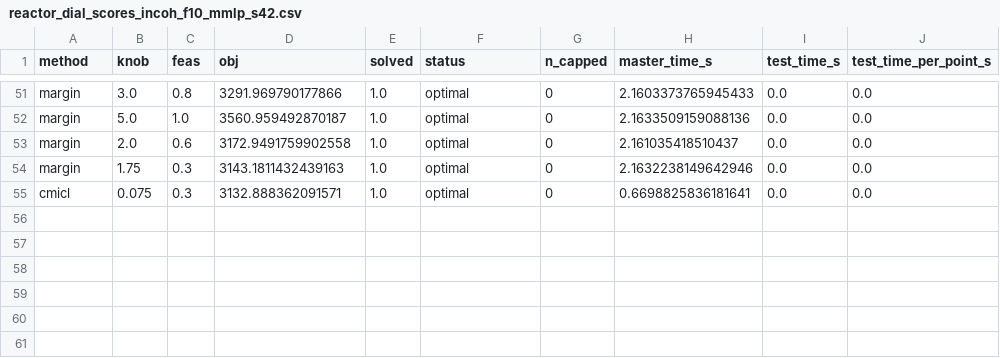
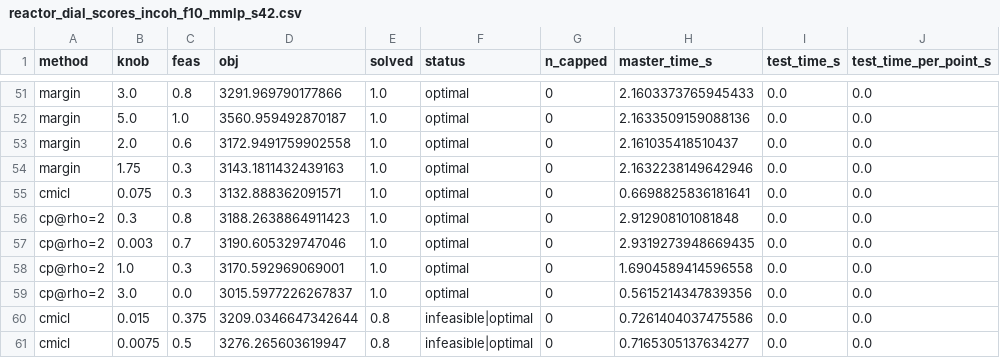
Before and after one commit to josephine-situ/robust-cl, a CSV file: results/rho_sweep/reactor_dial_scores_incoh_f10_mmlp_s42.csv, drawn as a sheet; only a part is shown, gaps mark what is left out.

```diff
--- a/results/rho_sweep/reactor_dial_scores_incoh_f10_mmlp_s42.csv
+++ b/results/rho_sweep/reactor_dial_scores_incoh_f10_mmlp_s42.csv
@@ -55 +55,7 @@ margin,1.75,0.3,3143.1811432439163,1.0,optimal,0,2.1632238149642946,0.0,0.0
 cmicl,0.075,0.3,3132.888362091571,1.0,optimal,0,0.6698825836181641,0.0,0.0
+cp@rho=2,0.3,0.8,3188.2638864911423,1.0,optimal,0,2.912908101081848,0.0,0.0
+cp@rho=2,0.003,0.7,3190.605329747046,1.0,optimal,0,2.9319273948669435,0.0,0.0
+cp@rho=2,1.0,0.3,3170.592969069001,1.0,optimal,0,1.6904589414596558,0.0,0.0
+cp@rho=2,3.0,0.0,3015.5977226267837,1.0,optimal,0,0.5615214347839356,0.0,0.0
+cmicl,0.015,0.375,3209.0346647342644,0.8,infeasible|optimal,0,0.7261404037475586,0.0,0.0
+cmicl,0.0075,0.5,3276.265603619947,0.8,infeasible|optimal,0,0.7165305137634277,0.0,0.0
```
Also changed, not shown: results/rho_sweep/reactor_dial_contexts_incoh_f10_mmlp_s42.csv, results/rho_sweep/reactor_dial_curve_incoh_f10_mmlp_s42.csv, 8 other files.
